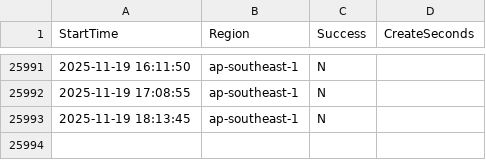
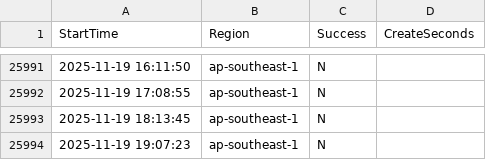
Before and after one commit to disksing/oh-my-tidbcloud, a CSV file: stats.csv, drawn as a sheet; only a part is shown, gaps mark what is left out.

```diff
--- a/stats.csv
+++ b/stats.csv
@@ -25993 +25993,2 @@ StartTime,Region,Success,CreateSeconds
 2025-11-19 18:13:45,ap-southeast-1,N,
+2025-11-19 19:07:23,ap-southeast-1,N,
```
